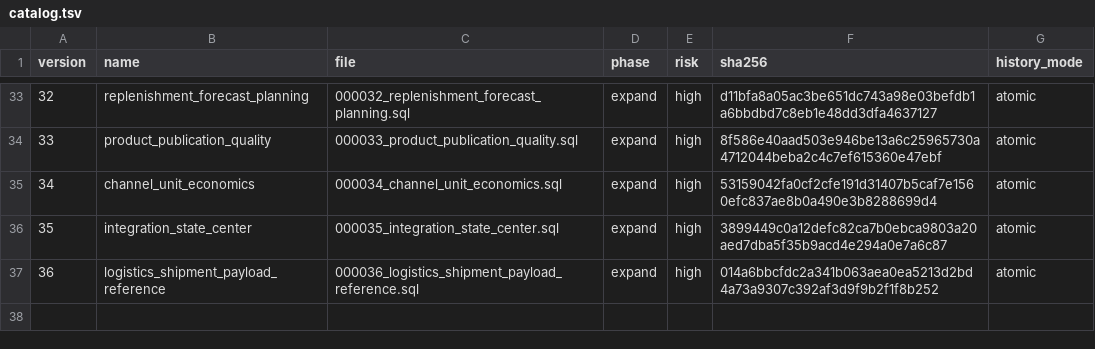
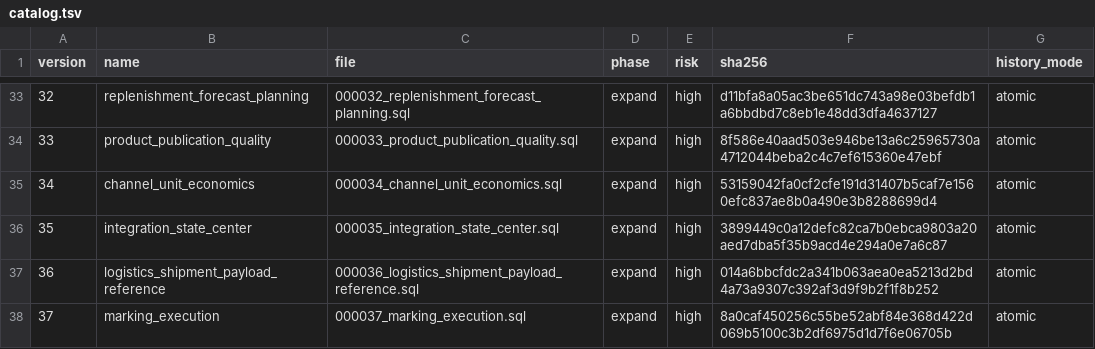
Before and after one commit to dizwebstudio/TORGNEXA, a TSV file: deploy/postgres/catalog.tsv, drawn as a sheet; only a part is shown, gaps mark what is left out; the diff names each change by its address in the sheet, - before the commit and + after, or states it on an @@ line.

```diff
--- a/deploy/postgres/catalog.tsv
+++ b/deploy/postgres/catalog.tsv
+row 38: 37 | marking_execution | 000037_marking_execution.sql | expand | high | 8a0caf450256c55be52abf84e368d422d069b5100c3b2df6975d1d7f6e06705b | atomic
```
Also changed, not shown: 44 other files.
